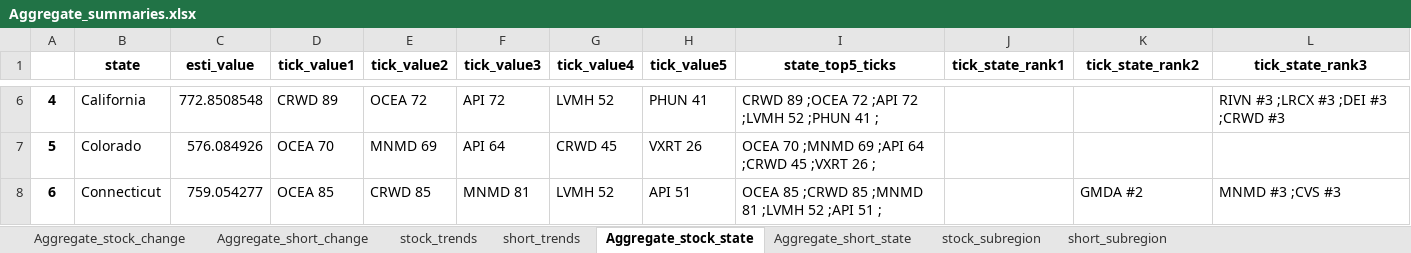
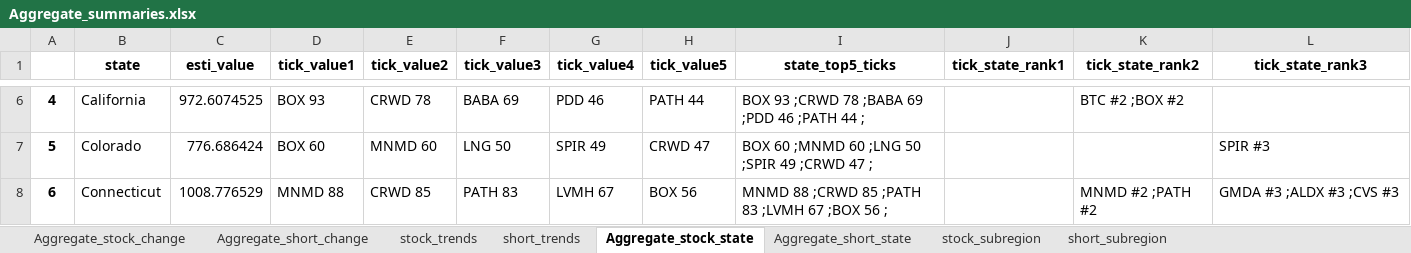
Before and after one commit to datasciencetemple/Trends, an Excel workbook: Aggregate_summaries.xlsx, sheet Aggregate_stock_state, drawn as a sheet; only a part is shown, gaps mark what is left out; values as stored, in another font and other column widths than the file's, no borders; the diff covers the shown part only; the diff names each change by its address in the sheet, - before the commit and + after, or states it on an @@ line.

```diff
--- a/Aggregate_summaries.xlsx (sheet Aggregate_stock_state)
+++ b/Aggregate_summaries.xlsx (sheet Aggregate_stock_state)
-C6 (esti_value): 772.8508548
+C6 (esti_value): 972.6074525
-D6 (tick_value1): CRWD 89
+D6 (tick_value1): BOX 93
-E6 (tick_value2): OCEA 72
+E6 (tick_value2): CRWD 78
-F6 (tick_value3): API 72
+F6 (tick_value3): BABA 69
-G6 (tick_value4): LVMH 52
+G6 (tick_value4): PDD 46
-H6 (tick_value5): PHUN 41
+H6 (tick_value5): PATH 44
-I6 (state_top5_ticks): CRWD 89 ;OCEA 72 ;API 72 ;LVMH 52 ;PHUN 41 ;
+I6 (state_top5_ticks): BOX 93 ;CRWD 78 ;BABA 69 ;PDD 46 ;PATH 44 ;
-K6 (tick_state_rank2): (empty)
+K6 (tick_state_rank2): BTC #2 ;BOX #2
-L6 (tick_state_rank3): RIVN #3 ;LRCX #3 ;DEI #3 ;CRWD #3
+L6 (tick_state_rank3): (empty)
-C7 (esti_value): 576.084926
+C7 (esti_value): 776.686424
-D7 (tick_value1): OCEA 70
+D7 (tick_value1): BOX 60
-E7 (tick_value2): MNMD 69
+E7 (tick_value2): MNMD 60
-F7 (tick_value3): API 64
+F7 (tick_value3): LNG 50
-G7 (tick_value4): CRWD 45
+G7 (tick_value4): SPIR 49
-H7 (tick_value5): VXRT 26
+H7 (tick_value5): CRWD 47
-I7 (state_top5_ticks): OCEA 70 ;MNMD 69 ;API 64 ;CRWD 45 ;VXRT 26 ;
+I7 (state_top5_ticks): BOX 60 ;MNMD 60 ;LNG 50 ;SPIR 49 ;CRWD 47 ;
-L7 (tick_state_rank3): (empty)
+L7 (tick_state_rank3): SPIR #3
-C8 (esti_value): 759.054277
+C8 (esti_value): 1008.776529
-D8 (tick_value1): OCEA 85
+D8 (tick_value1): MNMD 88
-F8 (tick_value3): MNMD 81
+F8 (tick_value3): PATH 83
-G8 (tick_value4): LVMH 52
+G8 (tick_value4): LVMH 67
-H8 (tick_value5): API 51
+H8 (tick_value5): BOX 56
-I8 (state_top5_ticks): OCEA 85 ;CRWD 85 ;MNMD 81 ;LVMH 52 ;API 51 ;
+I8 (state_top5_ticks): MNMD 88 ;CRWD 85 ;PATH 83 ;LVMH 67 ;BOX 56 ;
-K8 (tick_state_rank2): GMDA #2
+K8 (tick_state_rank2): MNMD #2 ;PATH #2
-L8 (tick_state_rank3): MNMD #3 ;CVS #3
+L8 (tick_state_rank3): GMDA #3 ;ALDX #3 ;CVS #3
```
Also changed, not shown: 418 edited cells elsewhere in this sheet, sheet stock_subregion, sheet short_subregion, sheet stock_trends, sheet short_trends, sheet Aggregate_stock_change, sheet Aggregate_short_change, 1 more sheet.
